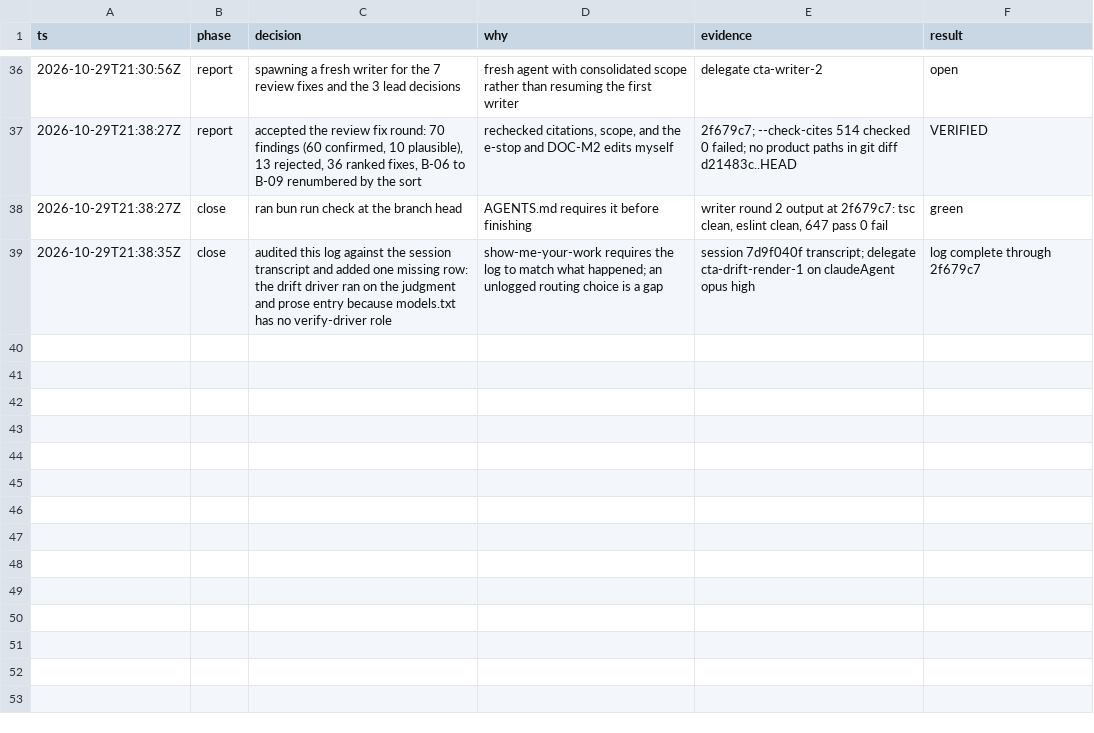
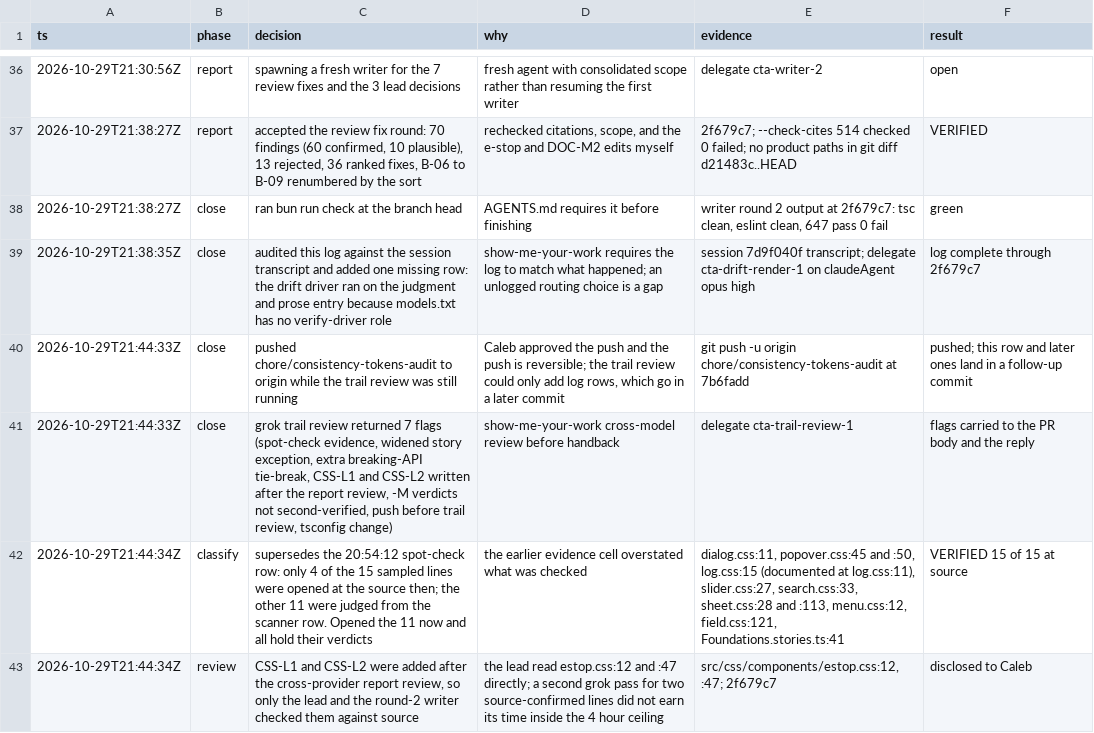
Before and after one commit to Rakvadium/odd-design, a TSV file: docs/audits/consistency-tokens.decisions.tsv, drawn as a sheet; only a part is shown, gaps mark what is left out.

Commit message:
docs(audit): log the trail review

```diff
--- a/docs/audits/consistency-tokens.decisions.tsv
+++ b/docs/audits/consistency-tokens.decisions.tsv
@@ -39 +39,5 @@ ts	phase	decision	why	evidence	result
 2026-10-29T21:38:35Z	close	audited this log against the session transcript and added one missing row: the drift driver ran on the judgment and prose entry because models.txt has no verify-driver role	show-me-your-work requires the log to match what happened; an unlogged routing choice is a gap	session 7d9f040f transcript; delegate cta-drift-render-1 on claudeAgent opus high	log complete through 2f679c7
+2026-10-29T21:44:33Z	close	pushed chore/consistency-tokens-audit to origin while the trail review was still running	Caleb approved the push and the push is reversible; the trail review could only add log rows, which go in a later commit	git push -u origin chore/consistency-tokens-audit at 7b6fadd	pushed; this row and later ones land in a follow-up commit
+2026-10-29T21:44:33Z	close	grok trail review returned 7 flags (spot-check evidence, widened story exception, extra breaking-API tie-break, CSS-L1 and CSS-L2 written after the report review, -M verdicts not second-verified, push before trail review, tsconfig change)	show-me-your-work cross-model review before handback	delegate cta-trail-review-1	flags carried to the PR body and the reply
+2026-10-29T21:44:34Z	classify	supersedes the 20:54:12 spot-check row: only 4 of the 15 sampled lines were opened at the source then; the other 11 were judged from the scanner row. Opened the 11 now and all hold their verdicts	the earlier evidence cell overstated what was checked	dialog.css:11, popover.css:45 and :50, log.css:15 (documented at log.css:11), slider.css:27, search.css:33, sheet.css:28 and :113, menu.css:12, field.css:121, Foundations.stories.ts:41	VERIFIED 15 of 15 at source
+2026-10-29T21:44:34Z	review	CSS-L1 and CSS-L2 were added after the cross-provider report review, so only the lead and the round-2 writer checked them against source	the lead read estop.css:12 and :47 directly; a second grok pass for two source-confirmed lines did not earn its time inside the 4 hour ceiling	src/css/components/estop.css:12, :47; 2f679c7	disclosed to Caleb
```
